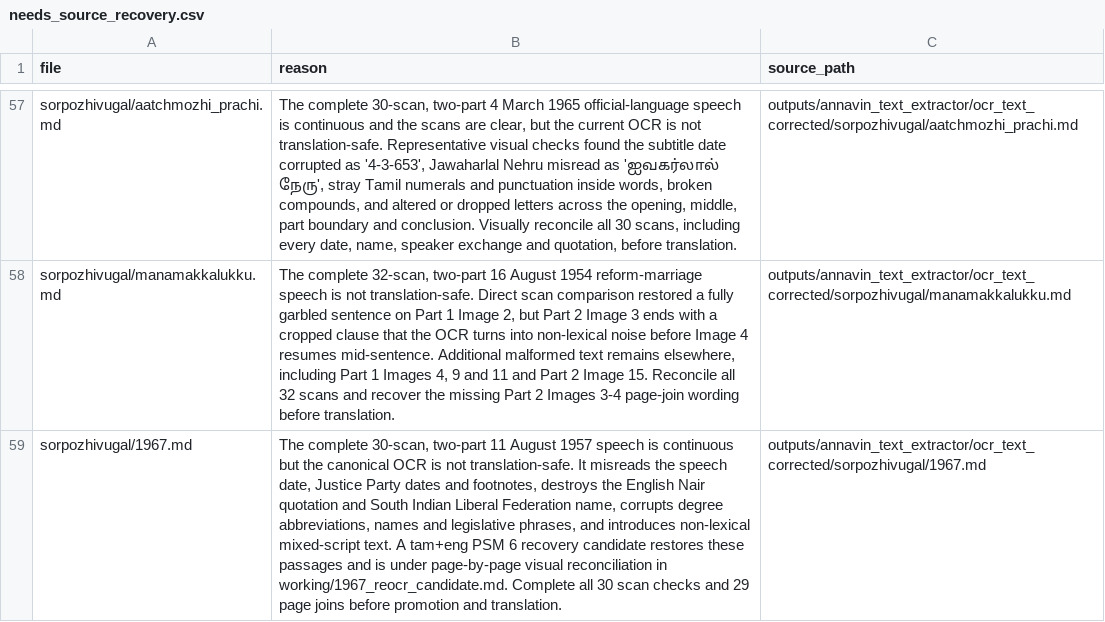
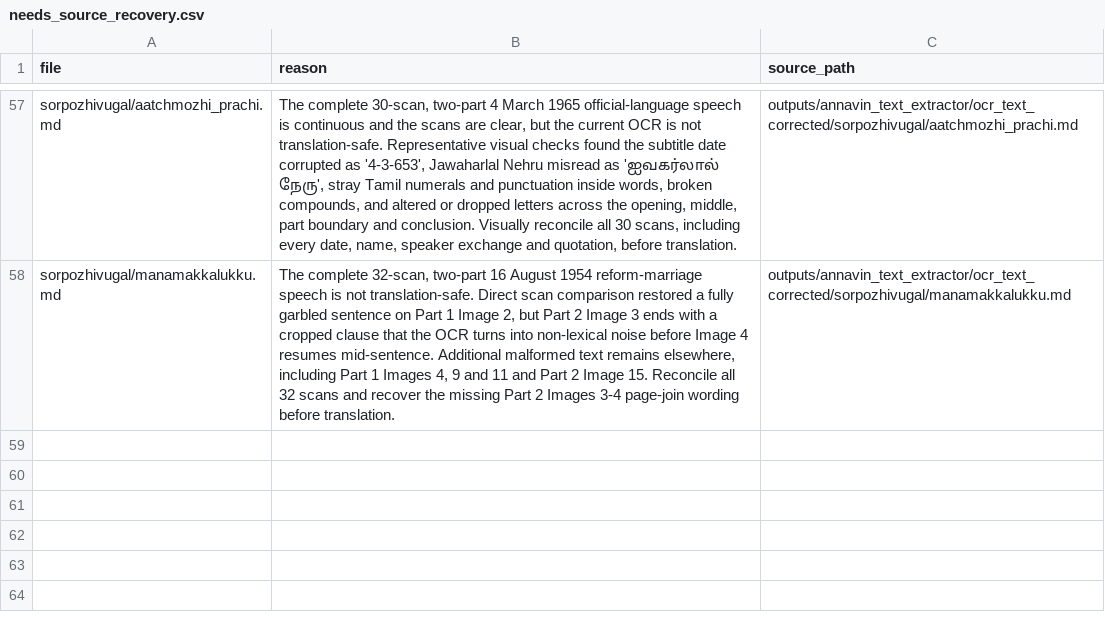
Before and after one commit to pugazg/anna-corpus, a CSV file: outputs/annavin_text_extractor/translated_contents/_translation_state/needs_source_recovery.csv, drawn as a sheet; only a part is shown, gaps mark what is left out; the diff names each change by its address in the sheet, - before the commit and + after, or states it on an @@ line.

Commit message:
promote verified 1967 OCR source

```diff
--- a/outputs/annavin_text_extractor/translated_contents/_translation_state/needs_source_recovery.csv
+++ b/outputs/annavin_text_extractor/translated_contents/_translation_state/needs_source_recovery.csv
-row 59: sorpozhivugal/1967.md | The complete 30-scan, two-part 11 August 1957 speech is continuous but the canonical OCR is not translation-safe. It misreads the speech date, Justice Party dates and footnotes, destroys the English Nair quotation and South Indian Liberal Federation name, corrupts degree abbreviations, names and legislative phrases, and introduces non-lexical mixed-script text. A tam+eng PSM 6 recovery candidate restores these passages and is under page-by-page visual reconciliation in working/1967_reocr_candidate.md. Complete all 30 scan checks and 29 page joins before promotion and translation. | outputs/annavin_text_extractor/ocr_text_corrected/sorpozhivugal/1967.md
```
Also changed, not shown: outputs/annavin_text_extractor/translated_contents/_translation_state/ocr_concerns.csv, 7 other files.
